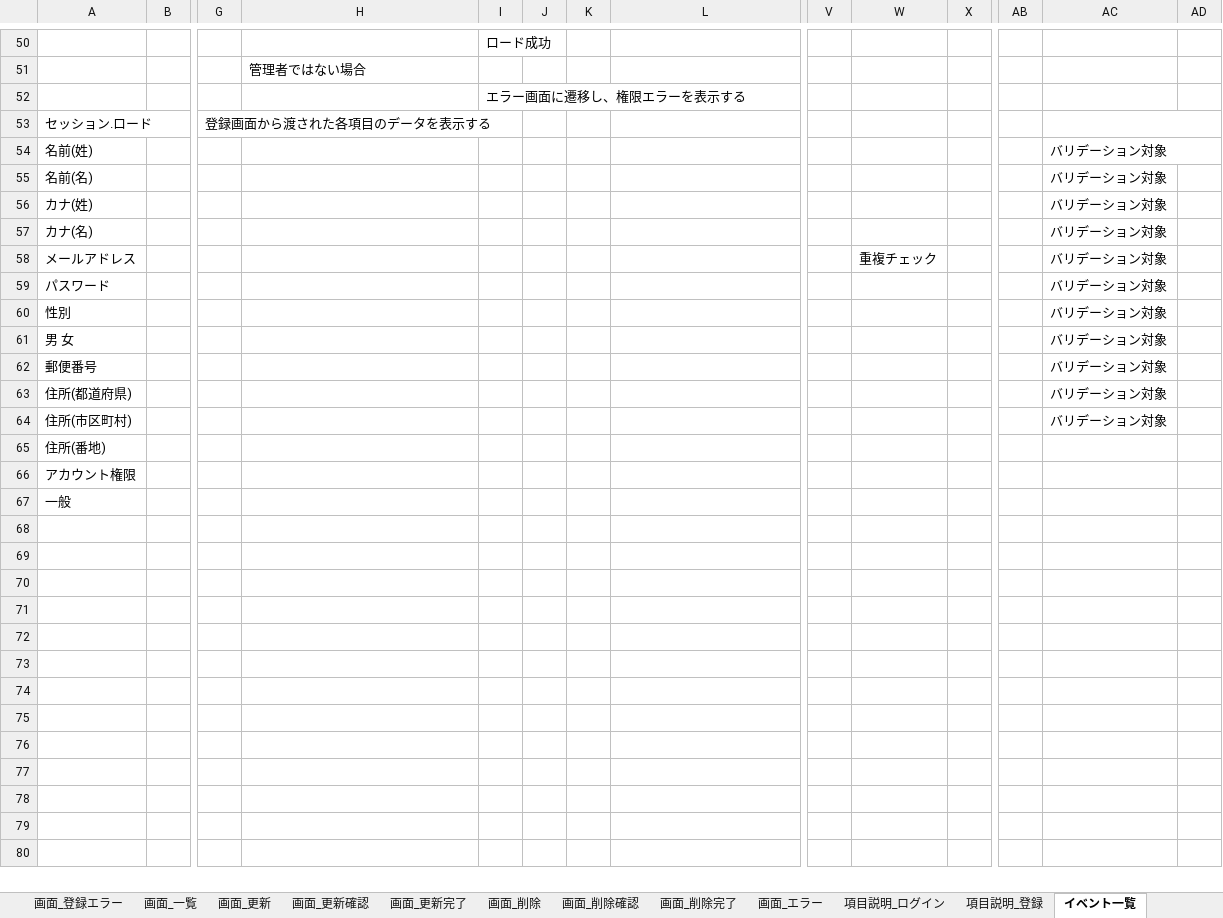
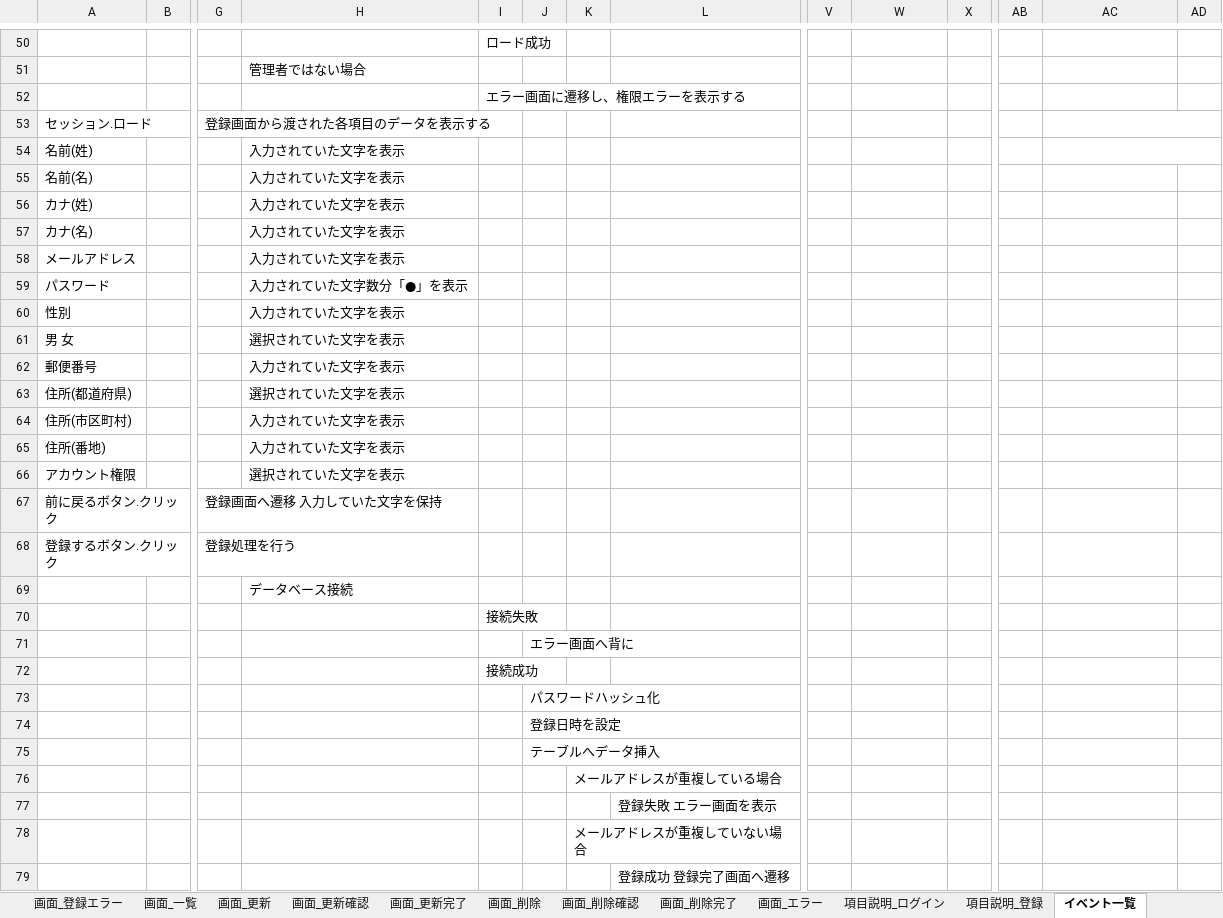
Before and after one commit to keita-komoto/programming, an Excel workbook: doc/design_detail.xlsx, sheet イベント一覧, drawn as a sheet; only a part is shown, gaps mark what is left out; values as stored, in another font and other column widths than the file's, no borders; removed rows and columns are numbered as before the commit, all else as after; rows hold the shown columns only; the diff covers the shown part only; the diff names each change by its address in the sheet, - before the commit and + after, or states it on an @@ line.

```diff
--- a/doc/design_detail.xlsx (sheet イベント一覧)
+++ b/doc/design_detail.xlsx (sheet イベント一覧)
-H54:H58: (empty)
+H54:H58: 入力されていた文字を表示
-AC54:AC64: バリデーション対象
+AC54:AC64: (empty)
-W58: 重複チェック
+W58: (empty)
-H59: (empty)
+H59: 入力されていた文字数分「●」を表示
-H60: (empty)
+H60: 入力されていた文字を表示
-H61: (empty)
+H61: 選択されていた文字を表示
-H62: (empty)
+H62: 入力されていた文字を表示
-H63: (empty)
+H63: 選択されていた文字を表示
-H64:H65: (empty)
+H64:H65: 入力されていた文字を表示
-H66: (empty)
+H66: 選択されていた文字を表示
-row 67: 一般
+row 67: 前に戻るボタン.クリック |  | 登録画面へ遷移 入力していた文字を保持
+row 68: 登録するボタン.クリック |  | 登録処理を行う
+row 69:  |  |  | データベース接続
+row 70:  |  |  |  | 接続失敗
+row 71:  |  |  |  |  | エラー画面へ背に
+row 72:  |  |  |  | 接続成功
+row 73:  |  |  |  |  | パスワードハッシュ化
+row 74:  |  |  |  |  | 登録日時を設定
+row 75:  |  |  |  |  | テーブルへデータ挿入
+row 76:  |  |  |  |  |  | メールアドレスが重複している場合
+row 77:  |  |  |  |  |  |  | 登録失敗 エラー画面を表示
+row 78:  |  |  |  |  |  | メールアドレスが重複していない場合
+row 79:  |  |  |  |  |  |  | 登録成功 登録完了画面へ遷移
```
Also changed, not shown: 2 added rows and 2 removed rows elsewhere in this sheet, 2 other files.
